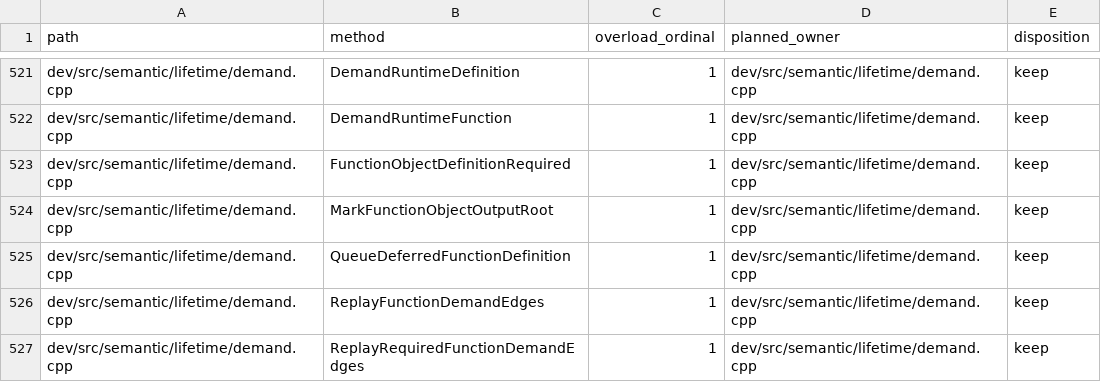
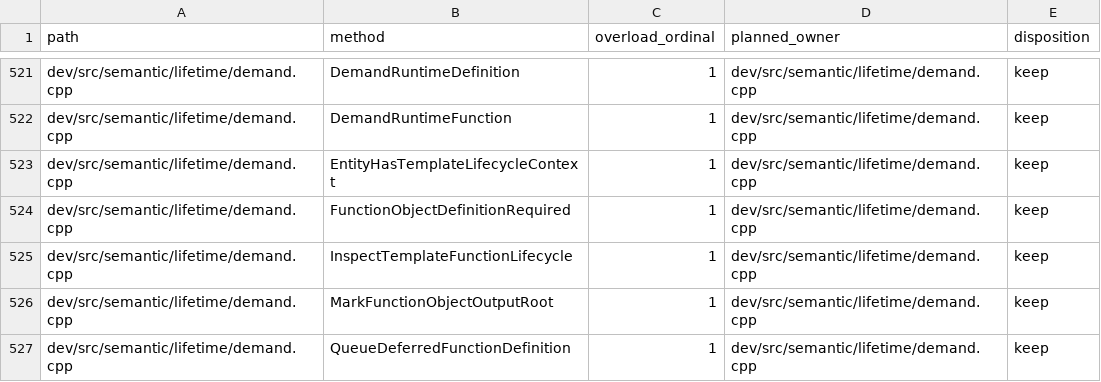
Before and after one commit to vishvananda/cppgm-run-v3codex, a TSV file: doc/compiler-semantic-symbol-owners.tsv, drawn as a sheet; only a part is shown, gaps mark what is left out; the shorter side is filled out with more unchanged rows; the diff names each change by its address in the sheet, - before the commit and + after, or states it on an @@ line.

Commit message:
Expose template function lifecycle facts

```diff
--- a/doc/compiler-semantic-symbol-owners.tsv
+++ b/doc/compiler-semantic-symbol-owners.tsv
+row 523: dev/src/semantic/lifetime/demand.cpp | EntityHasTemplateLifecycleContext | 1 | dev/src/semantic/lifetime/demand.cpp | keep
+row 525: dev/src/semantic/lifetime/demand.cpp | InspectTemplateFunctionLifecycle | 1 | dev/src/semantic/lifetime/demand.cpp | keep
```
Also changed, not shown: 3 other files.
